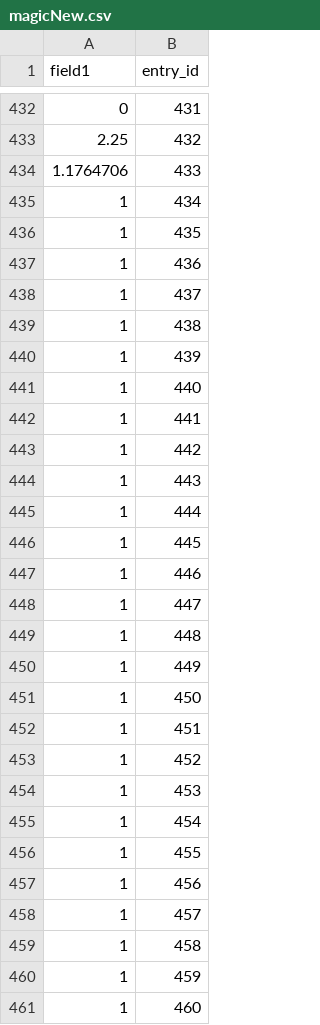
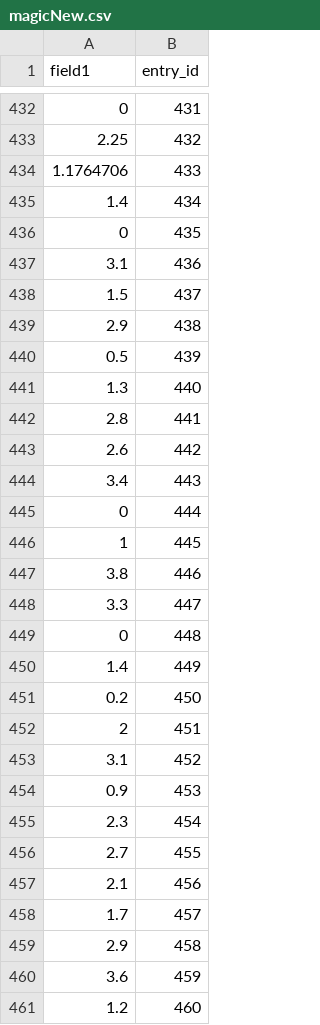
Before and after one commit to bxc1712/SPHProcessing, a CSV file: graph/magicNew.csv, drawn as a sheet; only a part is shown, gaps mark what is left out; the diff covers the shown part only.

```diff
--- a/graph/magicNew.csv
+++ b/graph/magicNew.csv
@@ -434,28 +434,28 @@ field1,entry_id
 1.1764706,433
-1,434
-1,435
-1,436
-1,437
-1,438
-1,439
-1,440
-1,441
-1,442
-1,443
-1,444
+1.4,434
+0,435
+3.1,436
+1.5,437
+2.9,438
+0.5,439
+1.3,440
+2.8,441
+2.6,442
+3.4,443
+0,444
 1,445
-1,446
-1,447
-1,448
-1,449
-1,450
-1,451
-1,452
-1,453
-1,454
-1,455
-1,456
-1,457
-1,458
-1,459
-1,460
+3.8,446
+3.3,447
+0,448
+1.4,449
+0.2,450
+2,451
+3.1,452
+0.9,453
+2.3,454
+2.7,455
+2.1,456
+1.7,457
+2.9,458
+3.6,459
+1.2,460
```
Also changed, not shown: 85 edited cells elsewhere in this file, graph/dormNew.csv, 4 other files.
